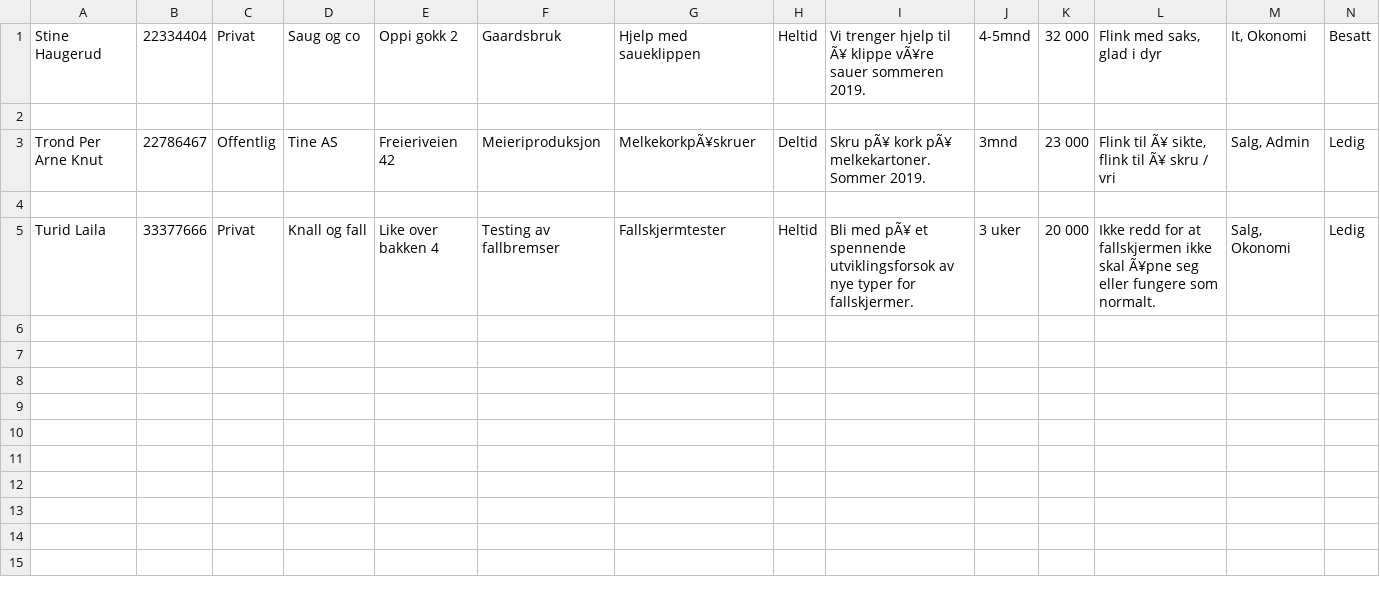
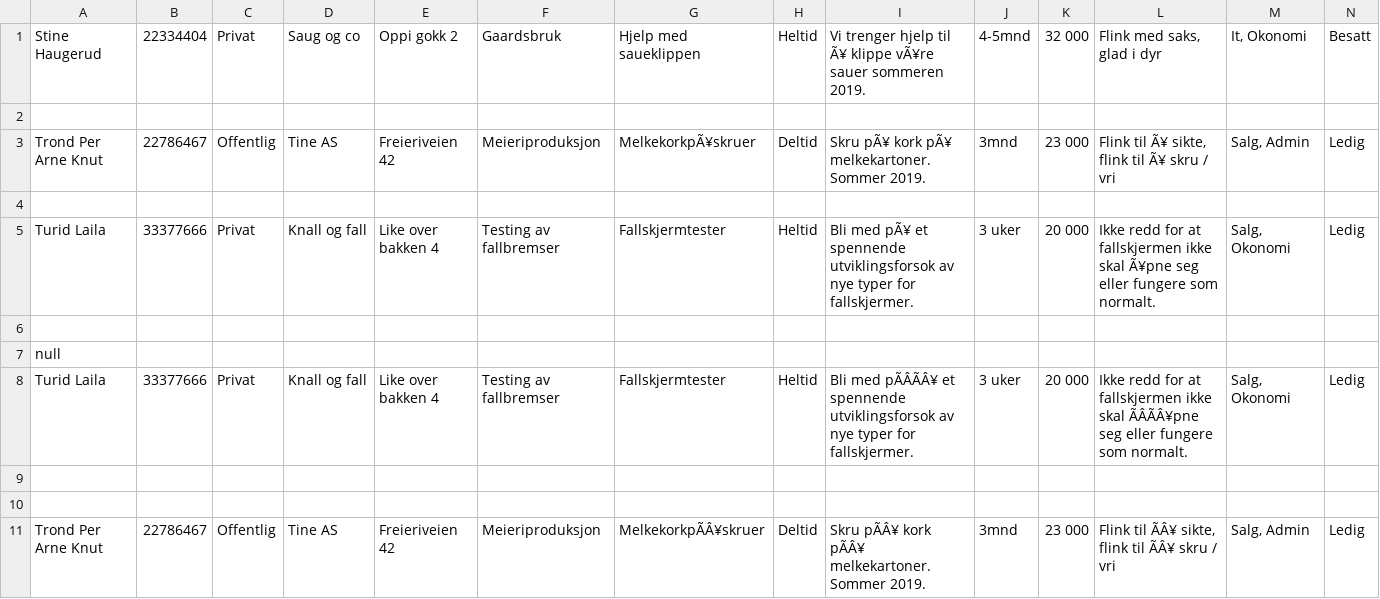
Before and after one commit to AnamaP/Semesteroppgave_PU2019, a CSV file: vikariat.csv, drawn as a sheet; the diff names each change by its address in the sheet, - before the commit and + after, or states it on an @@ line.

```diff
--- a/vikariat.csv
+++ b/vikariat.csv
+row 6: (empty)
+row 7: null
+row 8: Turid Laila | 33377666 | Privat | Knall og fall | Like over bakken 4 | Testing av fallbremser | Fallskjermtester | Heltid | Bli med pÃÂÃÂ¥ et spennende utviklingsforsok av nye typer for fallskjermer. | 3 uker | 20 000 | Ikke redd for at fallskjermen ikke skal ÃÂÃÂ¥pne seg eller fungere som normalt. | Salg, Okonomi | Ledig
+row 9: (empty)
+row 10: (empty)
+row 11: Trond Per Arne Knut | 22786467 | Offentlig | Tine AS | Freieriveien 42 | Meieriproduksjon | MelkekorkpÃÂ¥skruer | Deltid | Skru pÃÂ¥ kork pÃÂ¥ melkekartoner. Sommer 2019. | 3mnd | 23 000 | Flink til ÃÂ¥ sikte, flink til ÃÂ¥ skru / vri | Salg, Admin | Ledig
```
Also changed, not shown: jobbsoker.csv, 28 other files.
